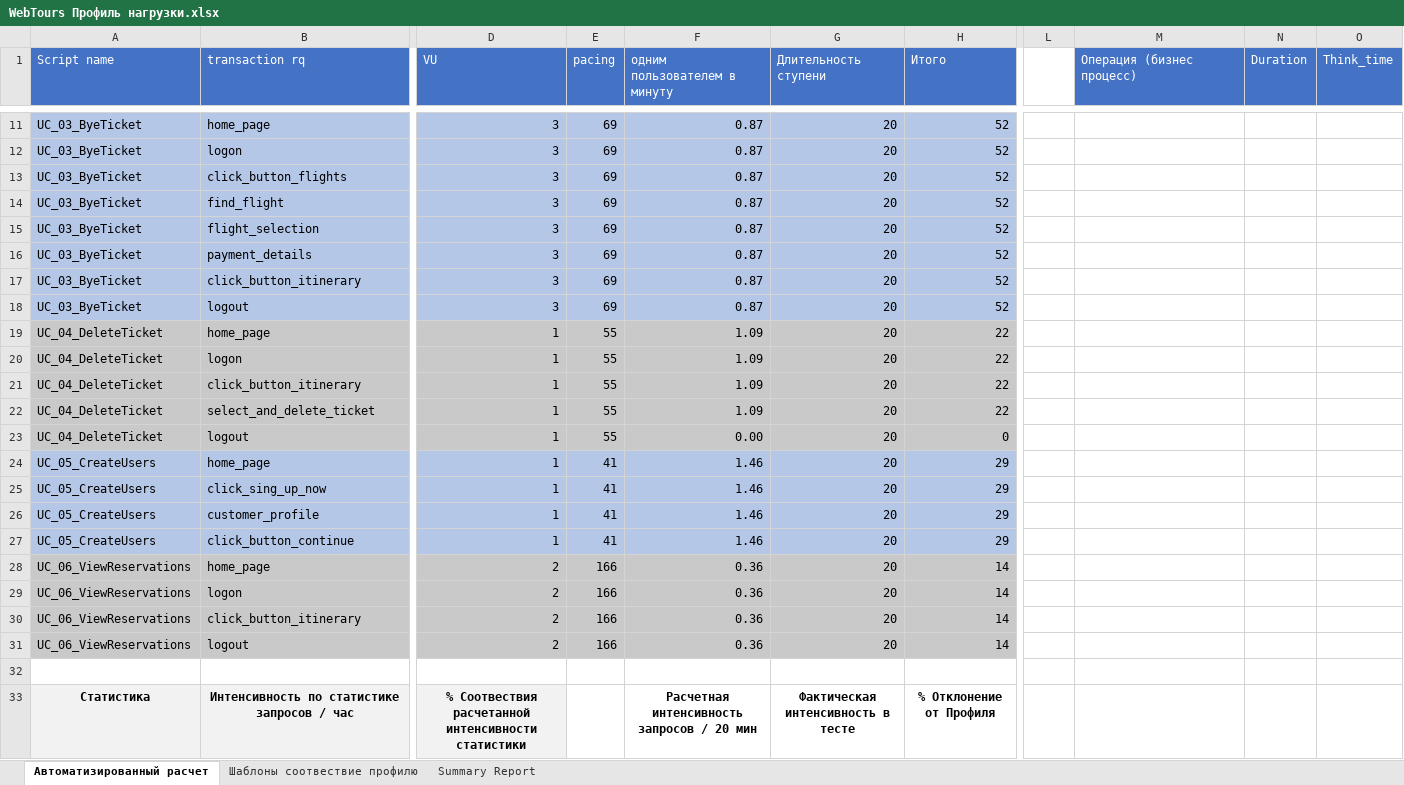
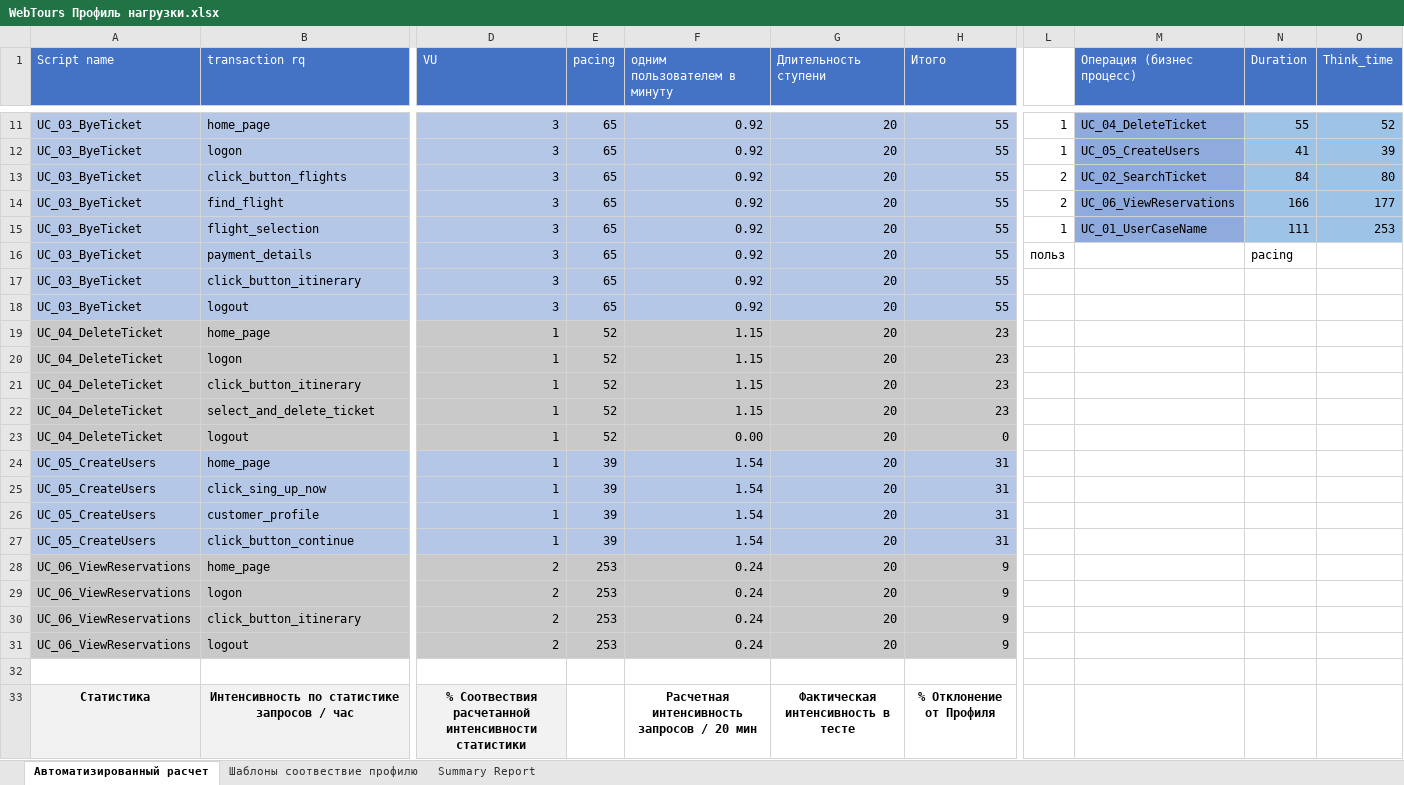
Before and after one commit to Fill237/LoadRunner, an Excel workbook: Документация/WebTours Профиль нагрузки.xlsx, sheet Автоматизированный расчет, drawn as a sheet; only a part is shown, gaps mark what is left out; values as stored, in another font and other column widths than the file's, no borders; the diff covers the shown part only; the diff names each change by its address in the sheet, - before the commit and + after, or states it on an @@ line.

```diff
--- a/Документация/WebTours Профиль нагрузки.xlsx (sheet Автоматизированный расчет)
+++ b/Документация/WebTours Профиль нагрузки.xlsx (sheet Автоматизированный расчет)
-E11:E18 (pacing): 69
+E11:E18 (pacing): 65
-F11:F18 (одним пользователем в минуту): 0.87
+F11:F18 (одним пользователем в минуту): 0.92
-H11:H18 (Итого): 52
+H11:H18 (Итого): 55
-L11:L12: (empty)
+L11:L12: 1
-M11:M15 fill: none
+M11:M15 fill: #8FAADC
-M11 (Операция (бизнес процесс)): (empty)
+M11 (Операция (бизнес процесс)): UC_04_DeleteTicket
-N11:O15 fill: none
+N11:O15 fill: #9DC3E6
-N11 (Duration): (empty)
+N11 (Duration): 55
-O11 (Think_time): (empty)
+O11 (Think_time): 52
-M12 (Операция (бизнес процесс)): (empty)
+M12 (Операция (бизнес процесс)): UC_05_CreateUsers
-N12 (Duration): (empty)
+N12 (Duration): 41
-O12 (Think_time): (empty)
+O12 (Think_time): 39
-L13:L14: (empty)
+L13:L14: 2
-M13 (Операция (бизнес процесс)): (empty)
+M13 (Операция (бизнес процесс)): UC_02_SearchTicket
-N13 (Duration): (empty)
+N13 (Duration): 84
-O13 (Think_time): (empty)
+O13 (Think_time): 80
-M14 (Операция (бизнес процесс)): (empty)
+M14 (Операция (бизнес процесс)): UC_06_ViewReservations
-N14 (Duration): (empty)
+N14 (Duration): 166
-O14 (Think_time): (empty)
+O14 (Think_time): 177
-L15: (empty)
+L15: 1
-M15 (Операция (бизнес процесс)): (empty)
+M15 (Операция (бизнес процесс)): UC_01_UserCaseName
-N15 (Duration): (empty)
+N15 (Duration): 111
-O15 (Think_time): (empty)
+O15 (Think_time): 253
-L16: (empty)
+L16: польз
-N16 (Duration): (empty)
+N16 (Duration): pacing
-E19:E23 (pacing): 55
+E19:E23 (pacing): 52
-F19:F22 (одним пользователем в минуту): 1.09
+F19:F22 (одним пользователем в минуту): 1.15
-H19:H22 (Итого): 22
+H19:H22 (Итого): 23
-E24:E27 (pacing): 41
+E24:E27 (pacing): 39
-F24:F27 (одним пользователем в минуту): 1.46
+F24:F27 (одним пользователем в минуту): 1.54
-H24:H27 (Итого): 29
+H24:H27 (Итого): 31
-E28:E31 (pacing): 166
+E28:E31 (pacing): 253
-F28:F31 (одним пользователем в минуту): 0.36
+F28:F31 (одним пользователем в минуту): 0.24
-H28:H31 (Итого): 14
+H28:H31 (Итого): 9
```
Also changed, not shown: 69 edited cells and cell formats elsewhere in this sheet, sheet Summary Report, sheet Шаблоны соотвествие профилю, formulas that keep their value, 1 other file.
